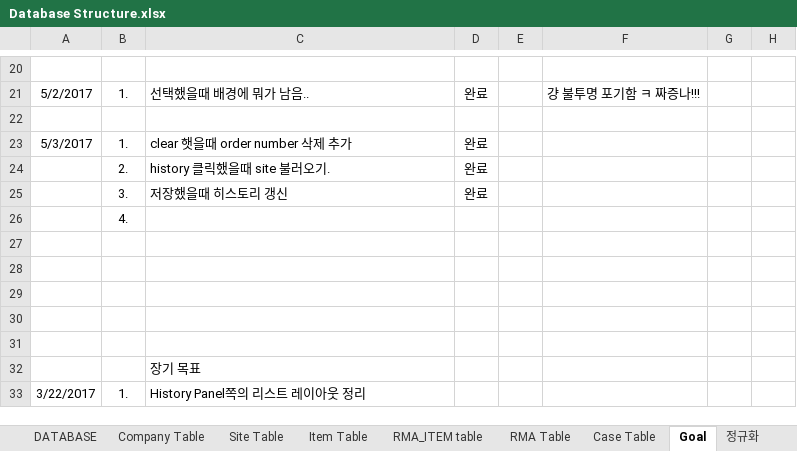
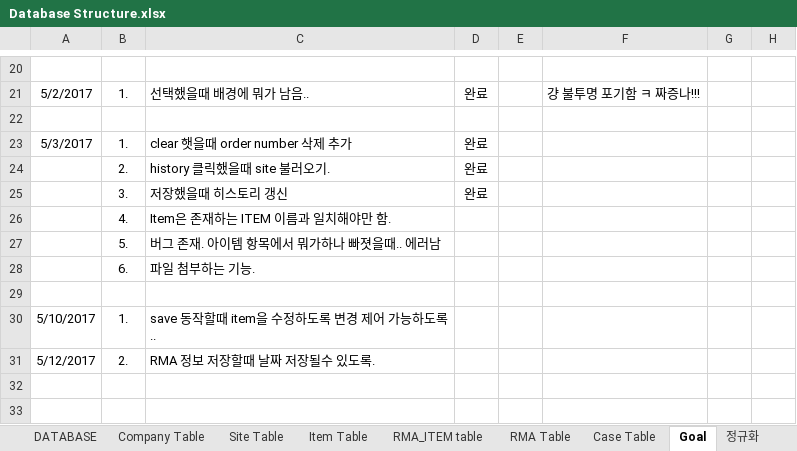
Before and after one commit to cluelin/MySQL_Server, an Excel workbook: bin/Database Structure.xlsx, sheet Goal, drawn as a sheet; only a part is shown, gaps mark what is left out; the shorter side is filled out with more unchanged rows; values as stored, in another font and other column widths than the file's, no borders; addresses are those after the commit; the diff names each change by its address in the sheet, - before the commit and + after, or states it on an @@ line.

```diff
--- a/bin/Database Structure.xlsx (sheet Goal)
+++ b/bin/Database Structure.xlsx (sheet Goal)
-C26: (empty)
+C26: Item은 존재하는 ITEM 이름과 일치해야만 함.
+row 27:  | 5. | 버그 존재. 아이템 항목에서 뭐가하나 빠졋을때.. 에러남
+row 28:  | 6. | 파일 첨부하는 기능.
-row 30: (empty)
+row 30: 5/10/2017 | 1. | save 동작할때 item을 수정하도록 변경 제어 가능하도록..
-row 31: (empty)
+row 31: 5/12/2017 | 2. | RMA 정보 저장할때 날짜 저장될수 있도록.
```
Also changed, not shown: sheet RMA Table, src/Database Structure.xlsx, 2 other files.
